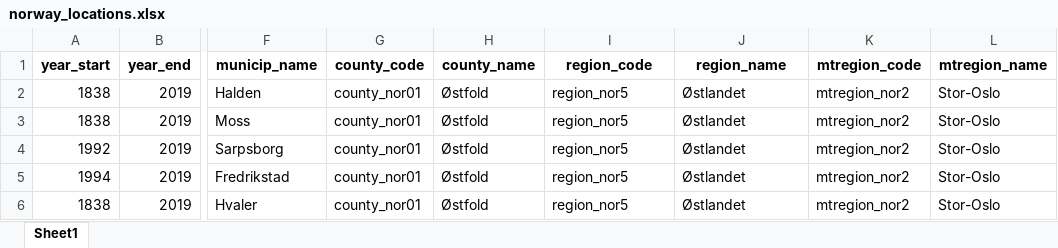
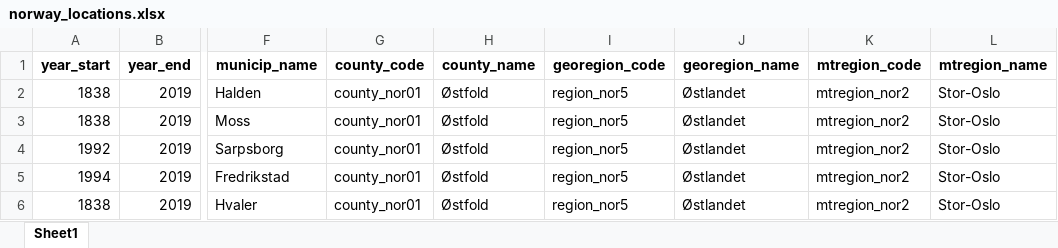
Before and after one commit to niphr/csdata, an Excel workbook: data-raw/files/locations/norway_locations.xlsx, sheet Sheet1, drawn as a sheet; only a part is shown, gaps mark what is left out; values as stored, in another font and other column widths than the file's, no borders; the diff names each change by its address in the sheet, - before the commit and + after, or states it on an @@ line.

```diff
--- a/data-raw/files/locations/norway_locations.xlsx (sheet Sheet1)
+++ b/data-raw/files/locations/norway_locations.xlsx (sheet Sheet1)
-I1: region_code
+I1: georegion_code
-J1: region_name
+J1: georegion_name
```
Also changed, not shown: 6 other files.
